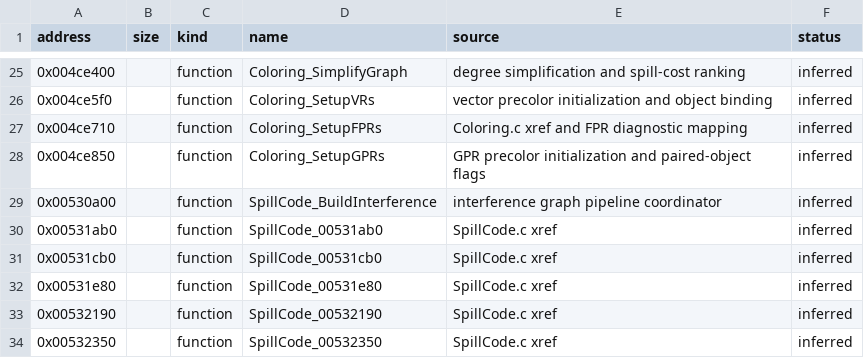
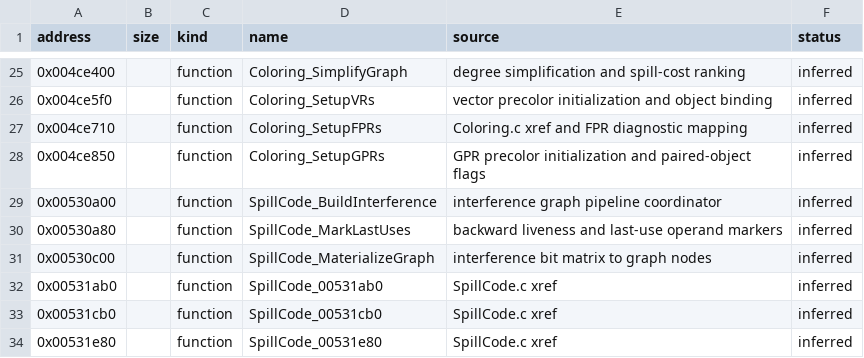
Before and after one commit to inspiredrobot/mwcc, a CSV file: config/GC_1_2_5/symbols.csv, drawn as a sheet; only a part is shown, gaps mark what is left out; the shorter side is filled out with more unchanged rows.

Commit message:
Model liveness and graph materialization

```diff
--- a/config/GC_1_2_5/symbols.csv
+++ b/config/GC_1_2_5/symbols.csv
@@ -29,2 +29,4 @@ address,size,kind,name,source,status
 0x00530a00,,function,SpillCode_BuildInterference,interference graph pipeline coordinator,inferred
+0x00530a80,,function,SpillCode_MarkLastUses,backward liveness and last-use operand markers,inferred
+0x00530c00,,function,SpillCode_MaterializeGraph,interference bit matrix to graph nodes,inferred
 0x00531ab0,,function,SpillCode_00531ab0,SpillCode.c xref,inferred
```
Also changed, not shown: 7 other files.
